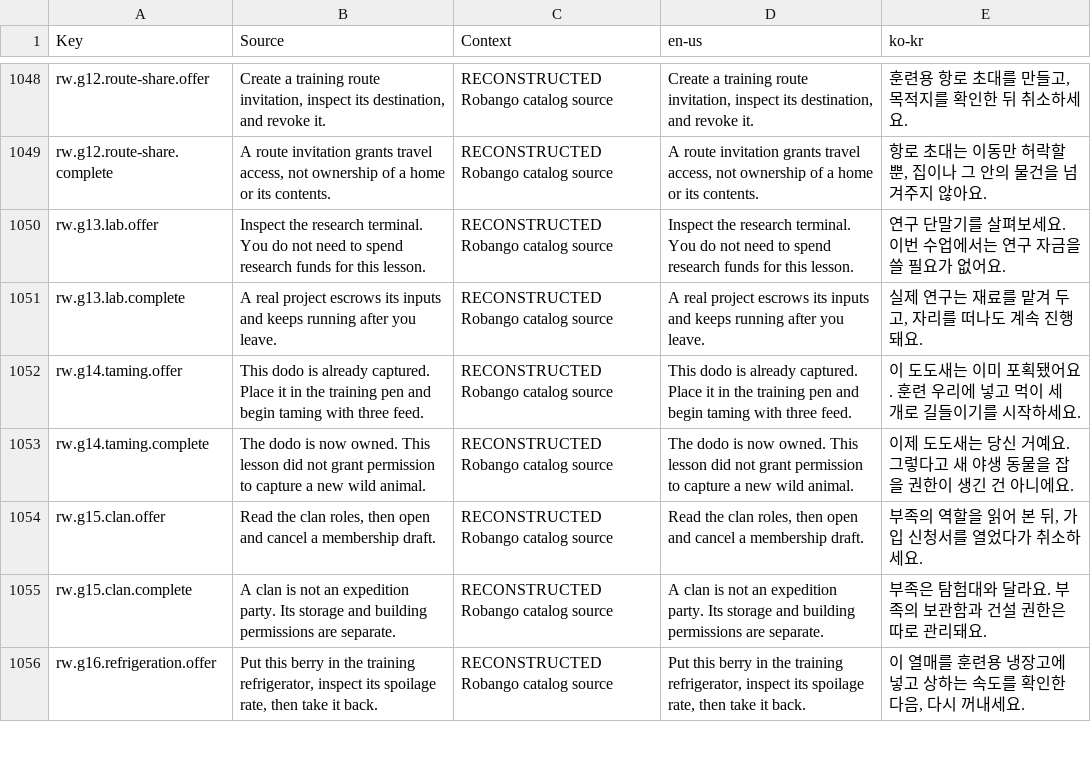
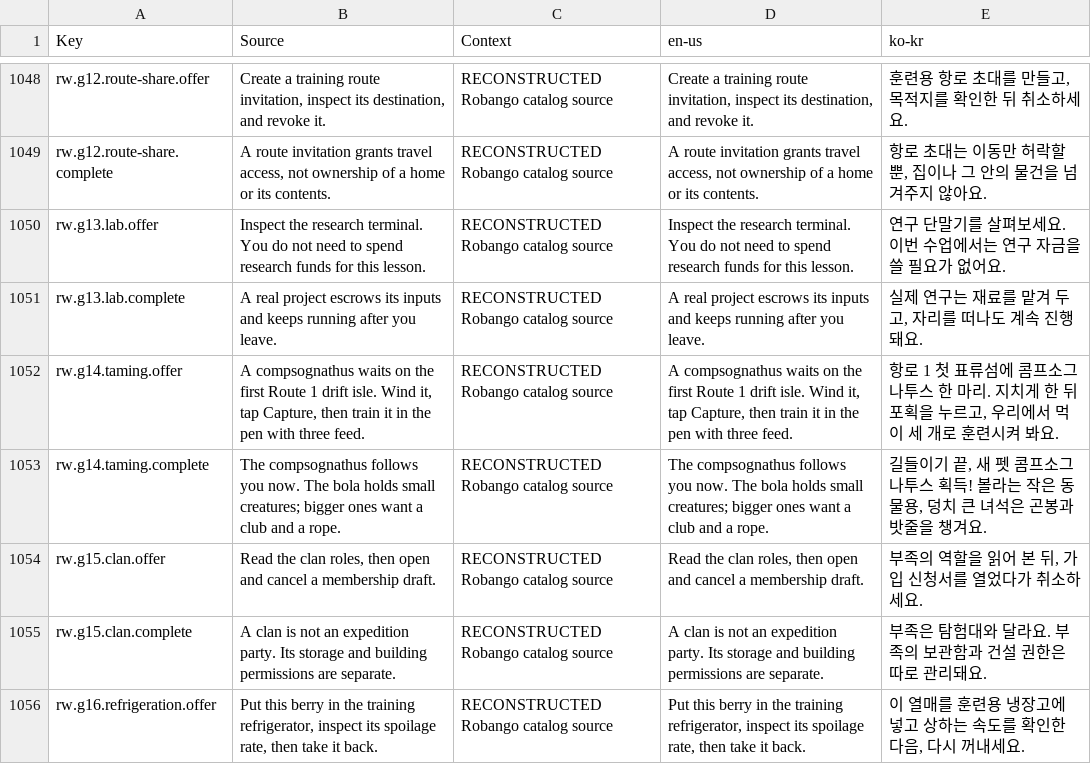
Before and after one commit to Indosaram/roblox_forge, a CSV file: games/robango-island/locale/strings.csv, drawn as a sheet; only a part is shown, gaps mark what is left out.

Commit message:
robango journey6h g14 taming stall @102.7 + g44 gap (17.6 min): g14 now teaches the second bola species from the capture, and the rank-6 band opens at L38. g14 'place-training dodo' re-ran g41's dodo loop with no capture step: a player whose only dodo was tamed in g41 had nothing to put in the pen and the HUD said nothing about catching one. g14 is capture compsognathus (Route 1 drift isle 1, bola-small) -> pen -> feed x3 -> tame; offer/complete text rewritten (en/ko, provenance). CharacterText: hyphenated actions now read their guide_go_<action> row (place-training fell back to '(Menu > Guides)'), and guide targets that are wildlife read their species name instead of the raw id. g44 gap: after g44 (L37) no guide opened until L40, so the player re-ran Route 1 for ~17 min; g13-g16 (rank 6 band) gate at L38. JourneyIsland.tend: prefers the pet in training and captures one (captureHere) when none is in Captured/PenPlaced/Taming. Specs: guide-place g14 case (fails on 1e32bdea), guide-progress g14 drive (compsognathus on rw.a1.s1), content.spec P9 old-data pin at L38

```diff
--- a/games/robango-island/locale/strings.csv
+++ b/games/robango-island/locale/strings.csv
@@ -1051,4 +1051,4 @@ rw.g13.lab.offer,Inspect the research terminal. You do not need to spend researc
 rw.g13.lab.complete,A real project escrows its inputs and keeps running after you leave.,RECONSTRUCTED Robango catalog source,A real project escrows its inputs and keeps running after you leave.,"실제 연구는 재료를 맡겨 두고, 자리를 떠나도 계속 진행돼요."
-rw.g14.taming.offer,This dodo is already captured. Place it in the training pen and begin taming with three feed.,RECONSTRUCTED Robango catalog source,This dodo is already captured. Place it in the training pen and begin taming with three feed.,이 도도새는 이미 포획됐어요. 훈련 우리에 넣고 먹이 세 개로 길들이기를 시작하세요.
-rw.g14.taming.complete,The dodo is now owned. This lesson did not grant permission to capture a new wild animal.,RECONSTRUCTED Robango catalog source,The dodo is now owned. This lesson did not grant permission to capture a new wild animal.,이제 도도새는 당신 거예요. 그렇다고 새 야생 동물을 잡을 권한이 생긴 건 아니에요.
+rw.g14.taming.offer,"A compsognathus waits on the first Route 1 drift isle. Wind it, tap Capture, then train it in the pen with three feed.",RECONSTRUCTED Robango catalog source,"A compsognathus waits on the first Route 1 drift isle. Wind it, tap Capture, then train it in the pen with three feed.","항로 1 첫 표류섬에 콤프소그나투스 한 마리. 지치게 한 뒤 포획을 누르고, 우리에서 먹이 세 개로 훈련시켜 봐요."
+rw.g14.taming.complete,"The compsognathus follows you now. The bola holds small creatures; bigger ones want a club and a rope.",RECONSTRUCTED Robango catalog source,"The compsognathus follows you now. The bola holds small creatures; bigger ones want a club and a rope.","길들이기 끝, 새 펫 콤프소그나투스 획득! 볼라는 작은 동물용, 덩치 큰 녀석은 곤봉과 밧줄을 챙겨요."
 rw.g15.clan.offer,"Read the clan roles, then open and cancel a membership draft.",RECONSTRUCTED Robango catalog source,"Read the clan roles, then open and cancel a membership draft.","부족의 역할을 읽어 본 뒤, 가입 신청서를 열었다가 취소하세요."
```
Also changed, not shown: games/robango-island/locale/provenance.csv, 7 other files.
